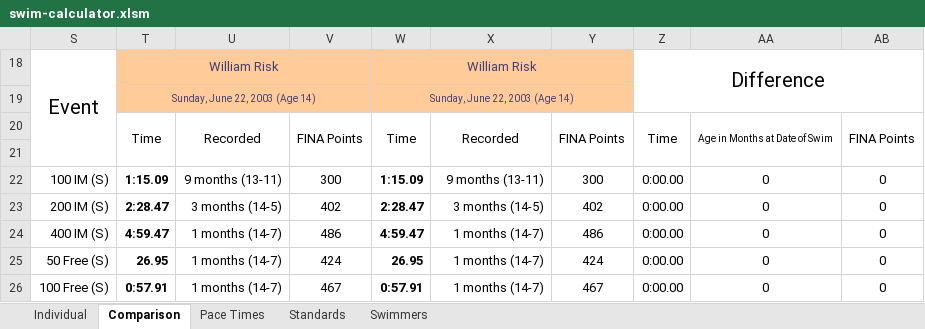
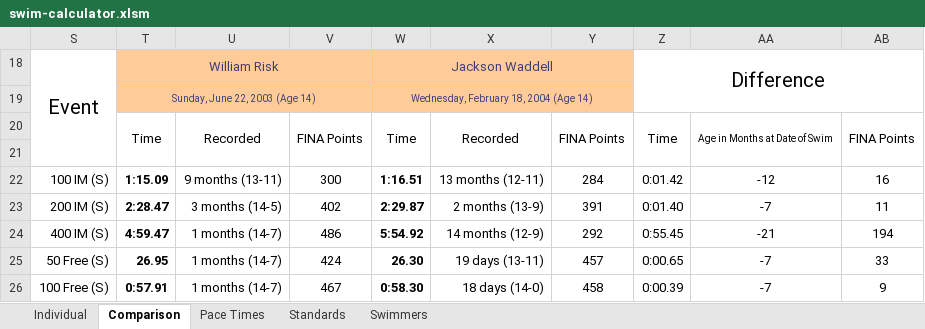
Before and after one commit to Subject2Risk/swim-report, an Excel workbook: swim-calculator.xlsm, sheet Comparison, drawn as a sheet; only a part is shown; values as stored, in another font and other column widths than the file's, no borders; conditional formats not drawn; the diff covers the shown part only; the diff names each change by its address in the sheet, - before the commit and + after, or states it on an @@ line.

```diff
--- a/swim-calculator.xlsm (sheet Comparison)
+++ b/swim-calculator.xlsm (sheet Comparison)
-W18: William Risk
+W18: Jackson Waddell
-W19: Sunday, June 22, 2003 (Age 14)
+W19: Wednesday, February 18, 2004 (Age 14)
-W22: 1:15.09
+W22: 1:16.51
-X22: 9 months (13-11)
+X22: 13 months (12-11)
-Y22: 300
+Y22: 284
-Z22: 0:00.00
+Z22: 0:01.42
-AA22: 0
+AA22: -12
-AB22: 0
+AB22: 16
-W23: 2:28.47
+W23: 2:29.87
-X23: 3 months (14-5)
+X23: 2 months (13-9)
-Y23: 402
+Y23: 391
-Z23: 0:00.00
+Z23: 0:01.40
-AA23: 0
+AA23: -7
-AB23: 0
+AB23: 11
-W24: 4:59.47
+W24: 5:54.92
-X24: 1 months (14-7)
+X24: 14 months (12-9)
-Y24: 486
+Y24: 292
-Z24: 0:00.00
+Z24: 0:55.45
-AA24: 0
+AA24: -21
-AB24: 0
+AB24: 194
-W25: 26.95
+W25: 26.30
-X25: 1 months (14-7)
+X25: 19 days (13-11)
-Y25: 424
+Y25: 457
-Z25: 0:00.00
+Z25: 0:00.65
-AA25:AA26: 0
+AA25:AA26: -7
-AB25: 0
+AB25: 33
-W26: 0:57.91
+W26: 0:58.30
-X26: 1 months (14-7)
+X26: 18 days (14-0)
-Y26: 467
+Y26: 458
-Z26: 0:00.00
+Z26: 0:00.39
-AB26: 0
+AB26: 9
```
Also changed, not shown: 180 edited cells elsewhere in this sheet, sheet Swimmers, sheet Pace Times, sheet Individual, sheet Standards, formulas that keep their value, hidden cells.
